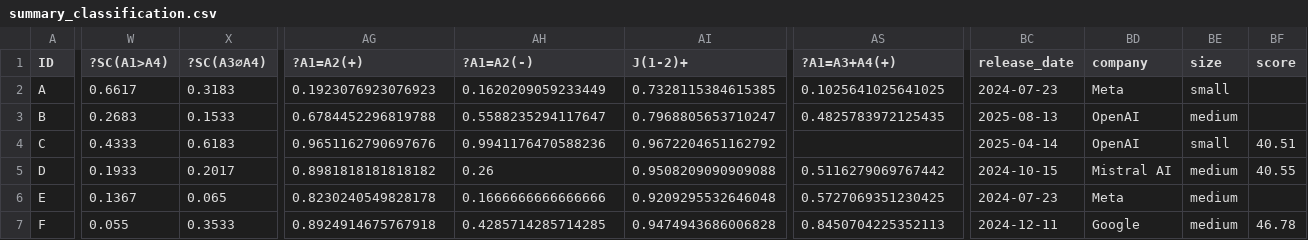
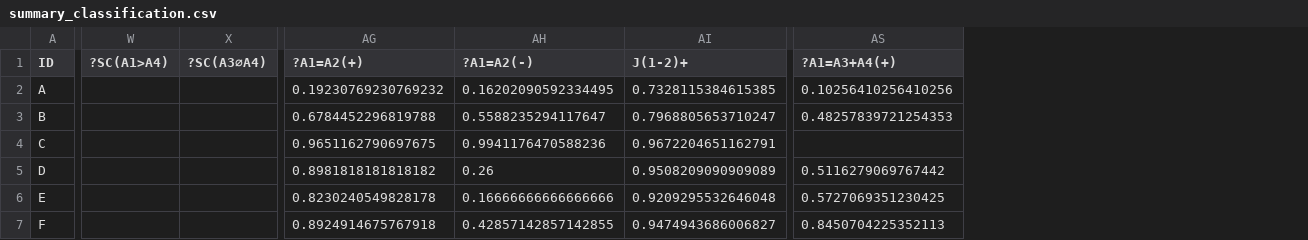
Before and after one commit to GabrieleT0/Answer-Set-Consistency-of-LLMs-For-QA, a CSV file: output/summary_classification.csv, drawn as a sheet; only a part is shown, gaps mark what is left out; the diff covers the shown part only; the diff names each change by its address in the sheet, - before the commit and + after, or states it on an @@ line.

```diff
--- a/output/summary_classification.csv
+++ b/output/summary_classification.csv
-column BC (release_date), rows 2-7: 2024-07-23 | 2025-08-13 | 2025-04-14 | 2024-10-15 | 2024-07-23 | 2024-12-11
-column BD (company), rows 2-7: Meta | OpenAI | OpenAI | Mistral AI | Meta | Google
-column BE (size), rows 2-7: small | medium | small | medium | medium | medium
-column BF (score), rows 4-7: 40.51 | 40.55 |  | 46.78
-W2 (?SC(A1>A4)): 0.6617
+W2 (?SC(A1>A4)): (empty)
-X2 (?SC(A3∅A4)): 0.3183
+X2 (?SC(A3∅A4)): (empty)
-AG2 (?A1=A2(+)): 0.1923076923076923
+AG2 (?A1=A2(+)): 0.19230769230769232
-AH2 (?A1=A2(-)): 0.1620209059233449
+AH2 (?A1=A2(-)): 0.16202090592334495
-AS2 (?A1=A3+A4(+)): 0.1025641025641025
+AS2 (?A1=A3+A4(+)): 0.10256410256410256
-W3 (?SC(A1>A4)): 0.2683
+W3 (?SC(A1>A4)): (empty)
-X3 (?SC(A3∅A4)): 0.1533
+X3 (?SC(A3∅A4)): (empty)
-AS3 (?A1=A3+A4(+)): 0.4825783972125435
+AS3 (?A1=A3+A4(+)): 0.48257839721254353
-W4 (?SC(A1>A4)): 0.4333
+W4 (?SC(A1>A4)): (empty)
-X4 (?SC(A3∅A4)): 0.6183
+X4 (?SC(A3∅A4)): (empty)
-AG4 (?A1=A2(+)): 0.9651162790697676
+AG4 (?A1=A2(+)): 0.9651162790697675
-AI4 (J(1-2)+): 0.9672204651162792
+AI4 (J(1-2)+): 0.9672204651162791
-W5 (?SC(A1>A4)): 0.1933
+W5 (?SC(A1>A4)): (empty)
-X5 (?SC(A3∅A4)): 0.2017
+X5 (?SC(A3∅A4)): (empty)
-AI5 (J(1-2)+): 0.9508209090909088
+AI5 (J(1-2)+): 0.9508209090909089
-W6 (?SC(A1>A4)): 0.1367
+W6 (?SC(A1>A4)): (empty)
-X6 (?SC(A3∅A4)): 0.065
+X6 (?SC(A3∅A4)): (empty)
-AH6 (?A1=A2(-)): 0.1666666666666666
+AH6 (?A1=A2(-)): 0.16666666666666666
-W7 (?SC(A1>A4)): 0.055
+W7 (?SC(A1>A4)): (empty)
-X7 (?SC(A3∅A4)): 0.3533
+X7 (?SC(A3∅A4)): (empty)
-AH7 (?A1=A2(-)): 0.4285714285714285
+AH7 (?A1=A2(-)): 0.42857142857142855
-AI7 (J(1-2)+): 0.9474943686006828
+AI7 (J(1-2)+): 0.9474943686006827
```
Also changed, not shown: 65 edited cells elsewhere in this file, output/summary_fixing.csv, output/summary_zero-shot.csv, 32 other files.
